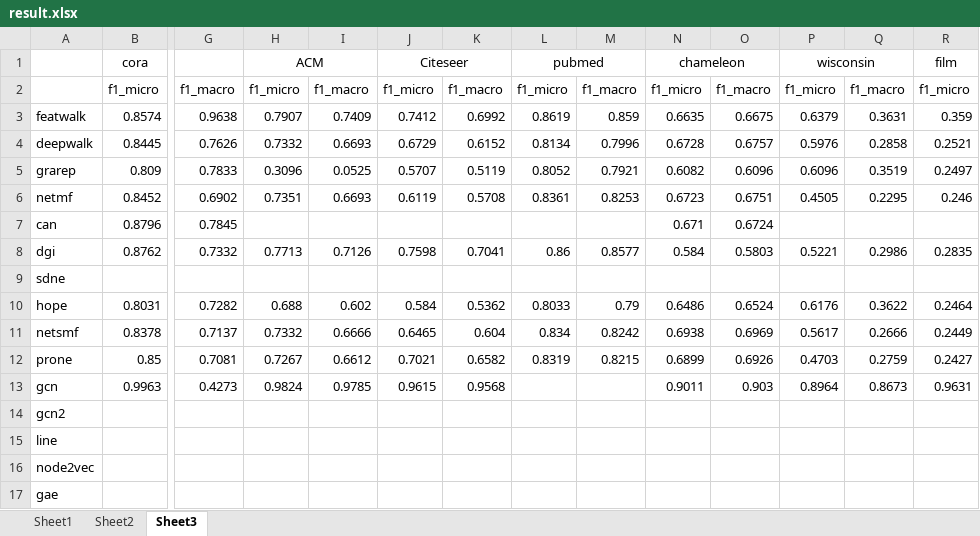
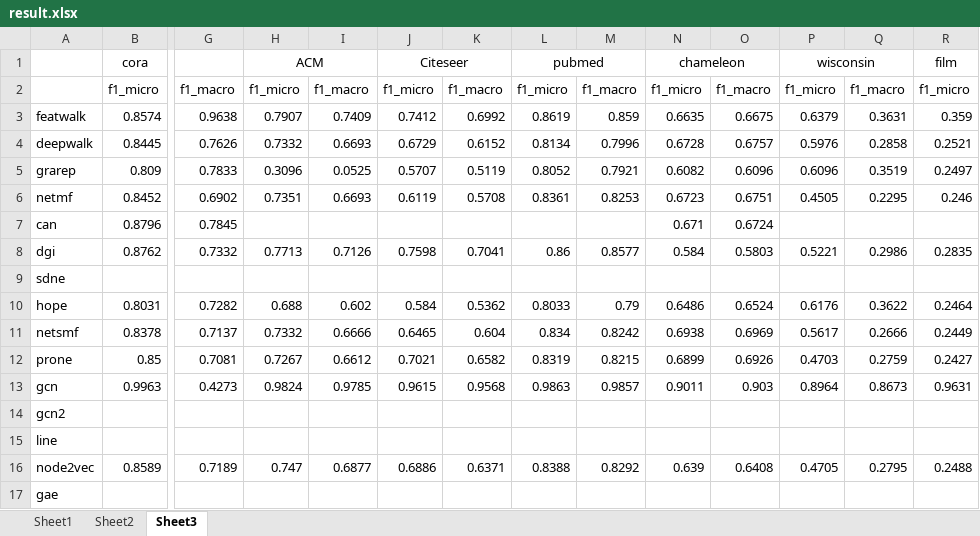
Before and after one commit to DEEP-PolyU/NetBenchmark, an Excel workbook: result.xlsx, sheet Sheet3, drawn as a sheet; only a part is shown, gaps mark what is left out; values as stored, in another font and other column widths than the file's, no borders; removed rows and columns are numbered as before the commit, all else as after; rows hold the shown columns only; the diff names each change by its address in the sheet, - before the commit and + after, or states it on an @@ line.

```diff
--- a/result.xlsx (sheet Sheet3)
+++ b/result.xlsx (sheet Sheet3)
-L13: (empty)
+L13: 0.9863
-M13: (empty)
+M13: 0.9857
-row 16: node2vec
+row 16: node2vec | 0.8589 | 0.7189 | 0.747 | 0.6877 | 0.6886 | 0.6371 | 0.8388 | 0.8292 | 0.639 | 0.6408 | 0.4705 | 0.2795 | 0.2488
```
Also changed, not shown: sheet Sheet1, sheet Sheet2.
